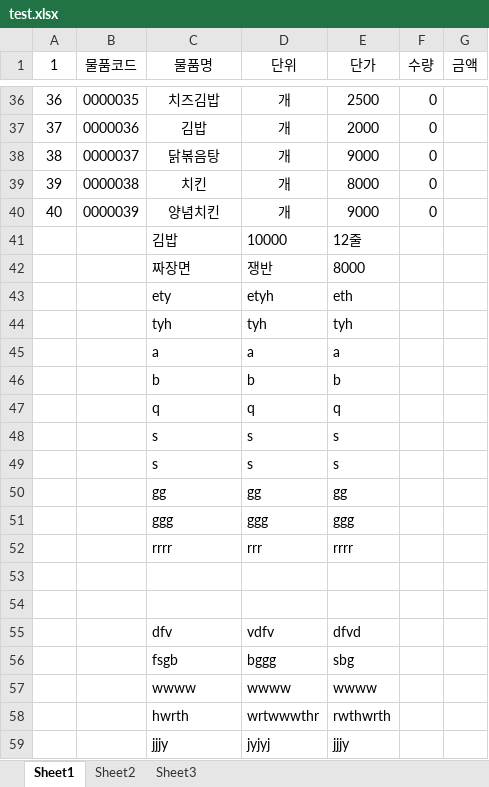
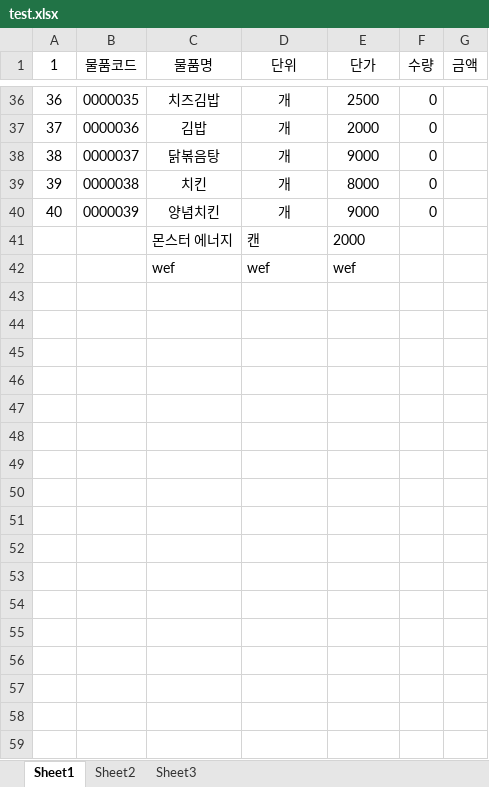
Before and after one commit to bladnoch/KY_Project1.0, an Excel workbook: excelhere/test.xlsx, sheet Sheet1, drawn as a sheet; only a part is shown, gaps mark what is left out; values as stored, in another font and other column widths than the file's, no borders; removed rows and columns are numbered as before the commit, all else as after; the diff covers the shown part only; the diff names each change by its address in the sheet, - before the commit and + after, or states it on an @@ line.

```diff
--- a/excelhere/test.xlsx (sheet Sheet1)
+++ b/excelhere/test.xlsx (sheet Sheet1)
-row 41:  |  | 김밥 | 10000 | 12줄
-row 42:  |  | 짜장면 | 쟁반 | 8000
-row 43:  |  | ety | etyh | eth
-row 44:  |  | tyh | tyh | tyh
-row 45:  |  | a | a | a
-row 46:  |  | b | b | b
-row 47:  |  | q | q | q
-row 48:  |  | s | s | s
-row 49:  |  | s | s | s
-row 50:  |  | gg | gg | gg
-row 51:  |  | ggg | ggg | ggg
-row 52:  |  | rrrr | rrr | rrrr
-row 41: (empty)
+row 41:  |  | 몬스터 에너지 | 캔 | 2000
-row 42: (empty)
+row 42:  |  | wef | wef | wef
-row 55:  |  | dfv | vdfv | dfvd
-row 56:  |  | fsgb | bggg | sbg
-row 57:  |  | wwww | wwww | wwww
-row 58:  |  | hwrth | wrtwwwthr | rwthwrth
-row 59:  |  | jjjy | jyjyj | jjjy
```
Also changed, not shown: 15 removed rows elsewhere in this sheet, excelhere/room_four.xlsx, excelhere/room_one.xlsx, 7 other files.
